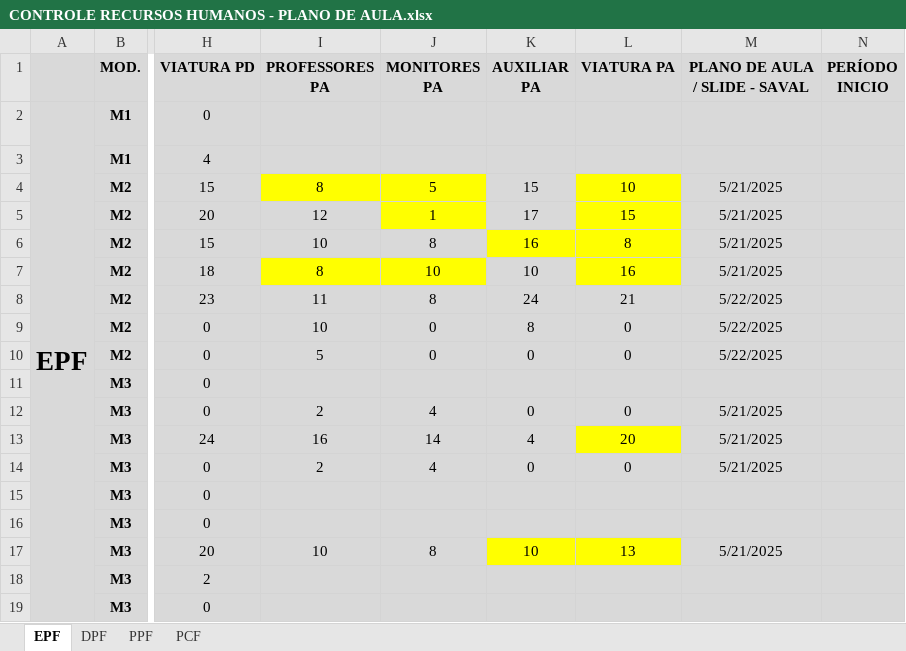
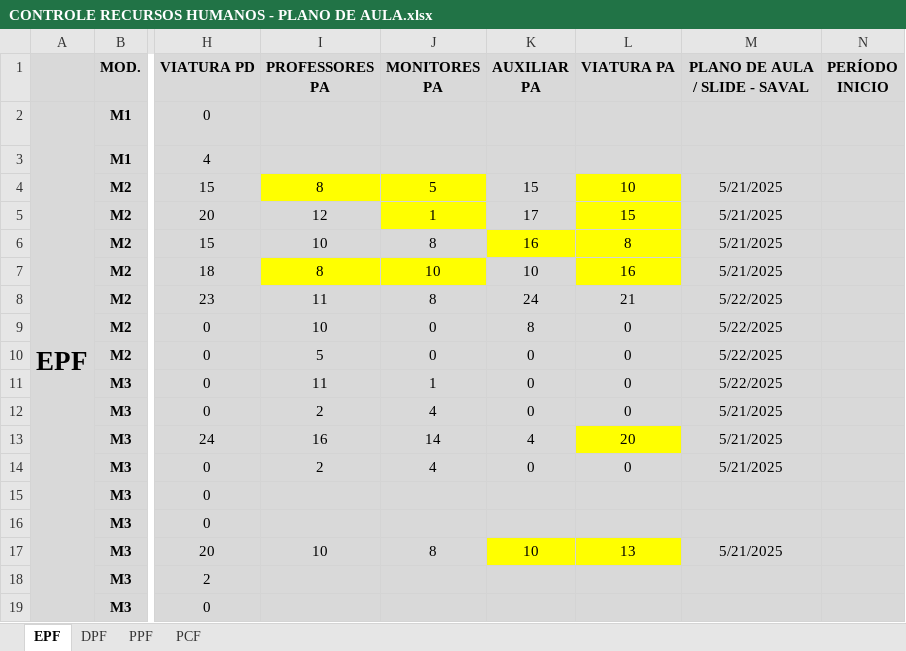
Before and after one commit to marcelmfpm-ai/PLANO-DE-AULA-SAVAL, an Excel workbook: CONTROLE RECURSOS HUMANOS - PLANO DE AULA.xlsx, sheet EPF, drawn as a sheet; only a part is shown, gaps mark what is left out; values as stored, in another font and other column widths than the file's, no borders; the diff names each change by its address in the sheet, - before the commit and + after, or states it on an @@ line.

```diff
--- a/CONTROLE RECURSOS HUMANOS - PLANO DE AULA.xlsx (sheet EPF)
+++ b/CONTROLE RECURSOS HUMANOS - PLANO DE AULA.xlsx (sheet EPF)
-I11 (PROFESSORES PA): (empty)
+I11 (PROFESSORES PA): 11
-J11 (MONITORES PA): (empty)
+J11 (MONITORES PA): 1
-K11 (AUXILIAR PA): (empty)
+K11 (AUXILIAR PA): 0
-L11 (VIATURA PA): (empty)
+L11 (VIATURA PA): 0
-M11 (PLANO DE AULA / SLIDE - SAVAL): (empty)
+M11 (PLANO DE AULA / SLIDE - SAVAL): 5/22/2025
```
Also changed, not shown: sheet DPF.
